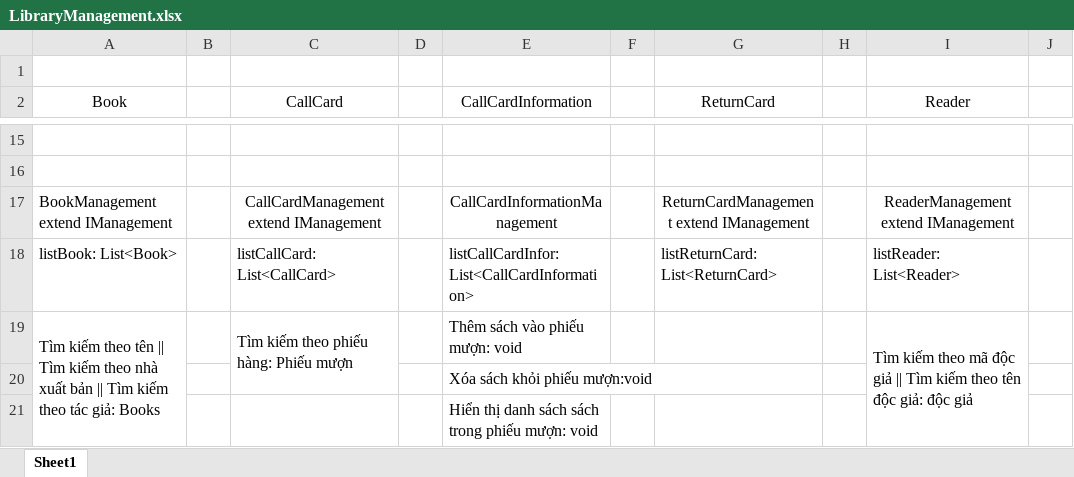
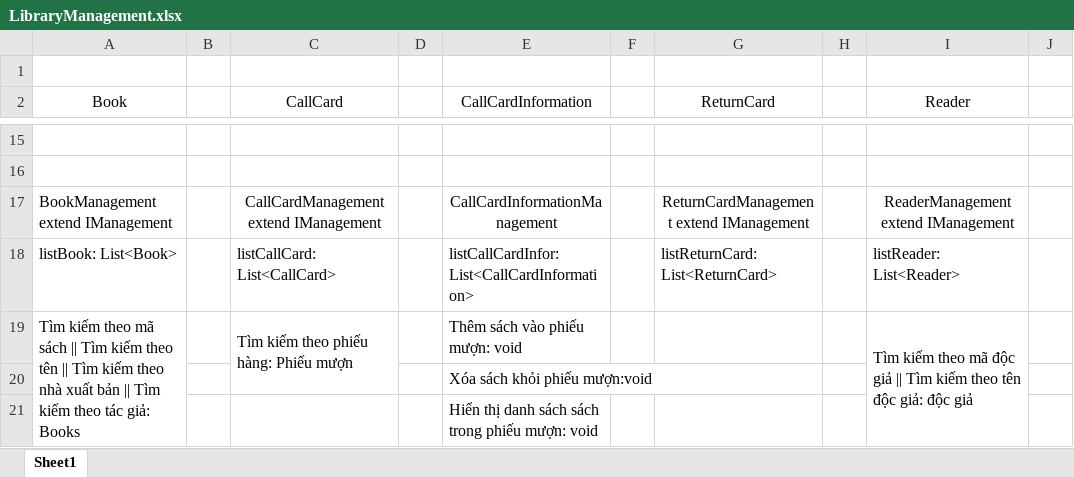
Before and after one commit to VietHoang319/LibraryManagement-JavaFX, an Excel workbook: src/main/java/com/example/librarymanagement/LibraryManagement.xlsx, sheet Sheet1, drawn as a sheet; only a part is shown, gaps mark what is left out; values as stored, in another font and other column widths than the file's, no borders; charts and pictures not drawn; the diff names each change by its address in the sheet, - before the commit and + after, or states it on an @@ line.

Commit message:
Done find Book; update Staff

```diff
--- a/src/main/java/com/example/librarymanagement/LibraryManagement.xlsx (sheet Sheet1)
+++ b/src/main/java/com/example/librarymanagement/LibraryManagement.xlsx (sheet Sheet1)
-A19 (Book): …kiếm theo tên ||…
+A19 (Book): …kiếm theo mã sách || Tìm kiếm theo tên ||…
```
Also changed, not shown: 5 other files.
